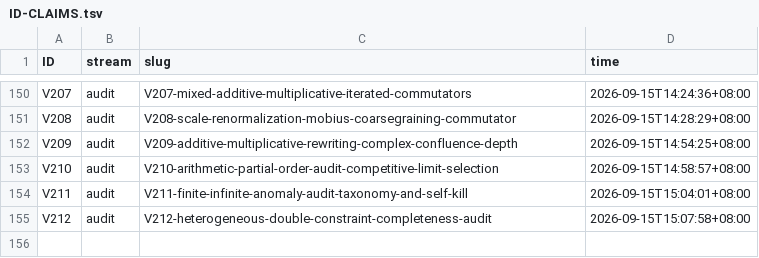
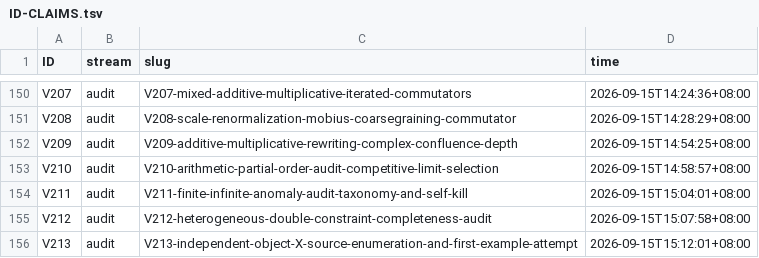
Before and after one commit to wxtanghui2023/dn-positivity, a TSV file: docs/ID-CLAIMS.tsv, drawn as a sheet; only a part is shown, gaps mark what is left out; the diff names each change by its address in the sheet, - before the commit and + after, or states it on an @@ line.

```diff
--- a/docs/ID-CLAIMS.tsv
+++ b/docs/ID-CLAIMS.tsv
+row 156: V213 | audit | V213-independent-object-X-source-enumeration-and-first-example-attempt | 2026-09-15T15:12:01+08:00
```
Also changed, not shown: 4 other files.
